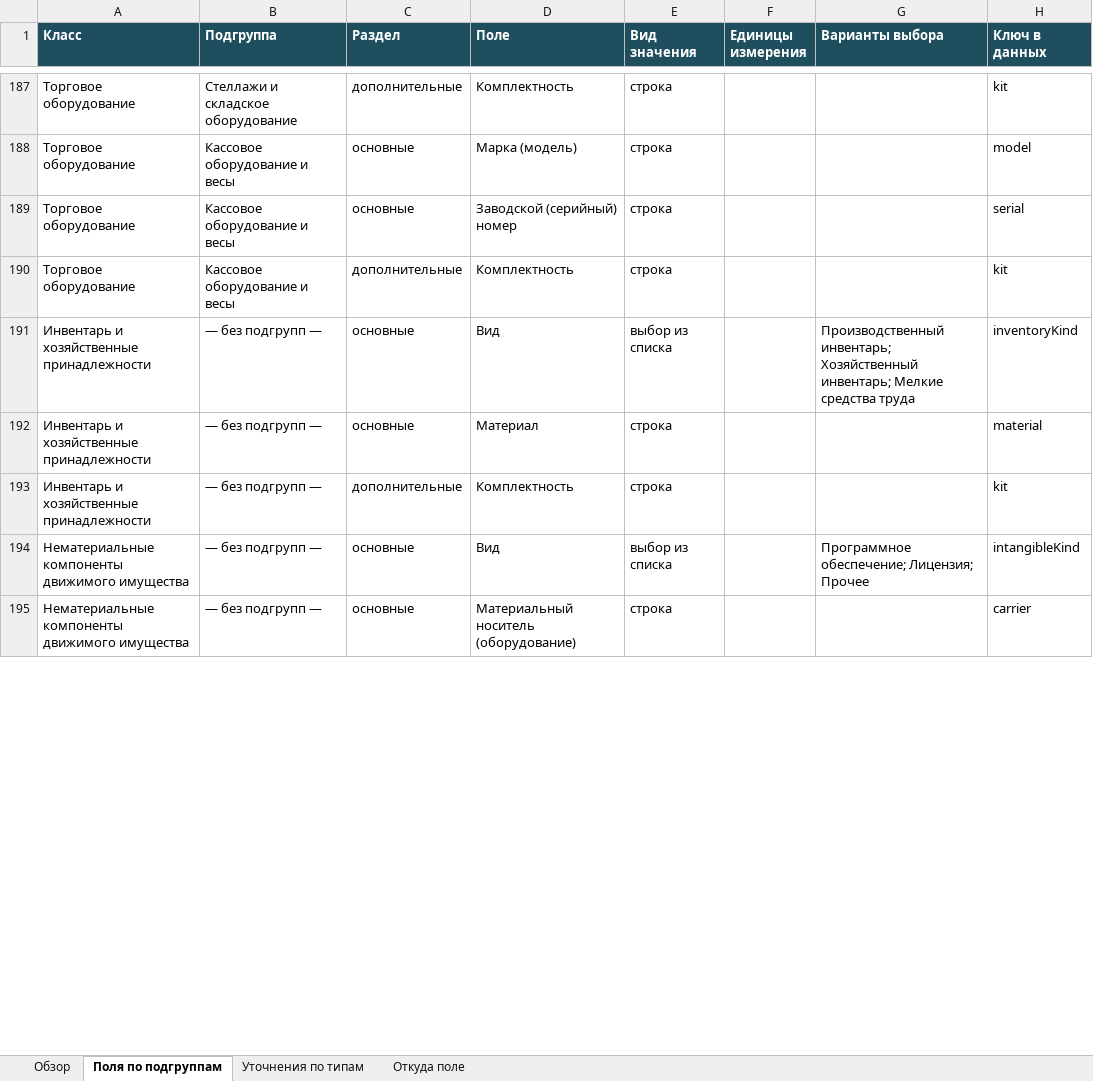
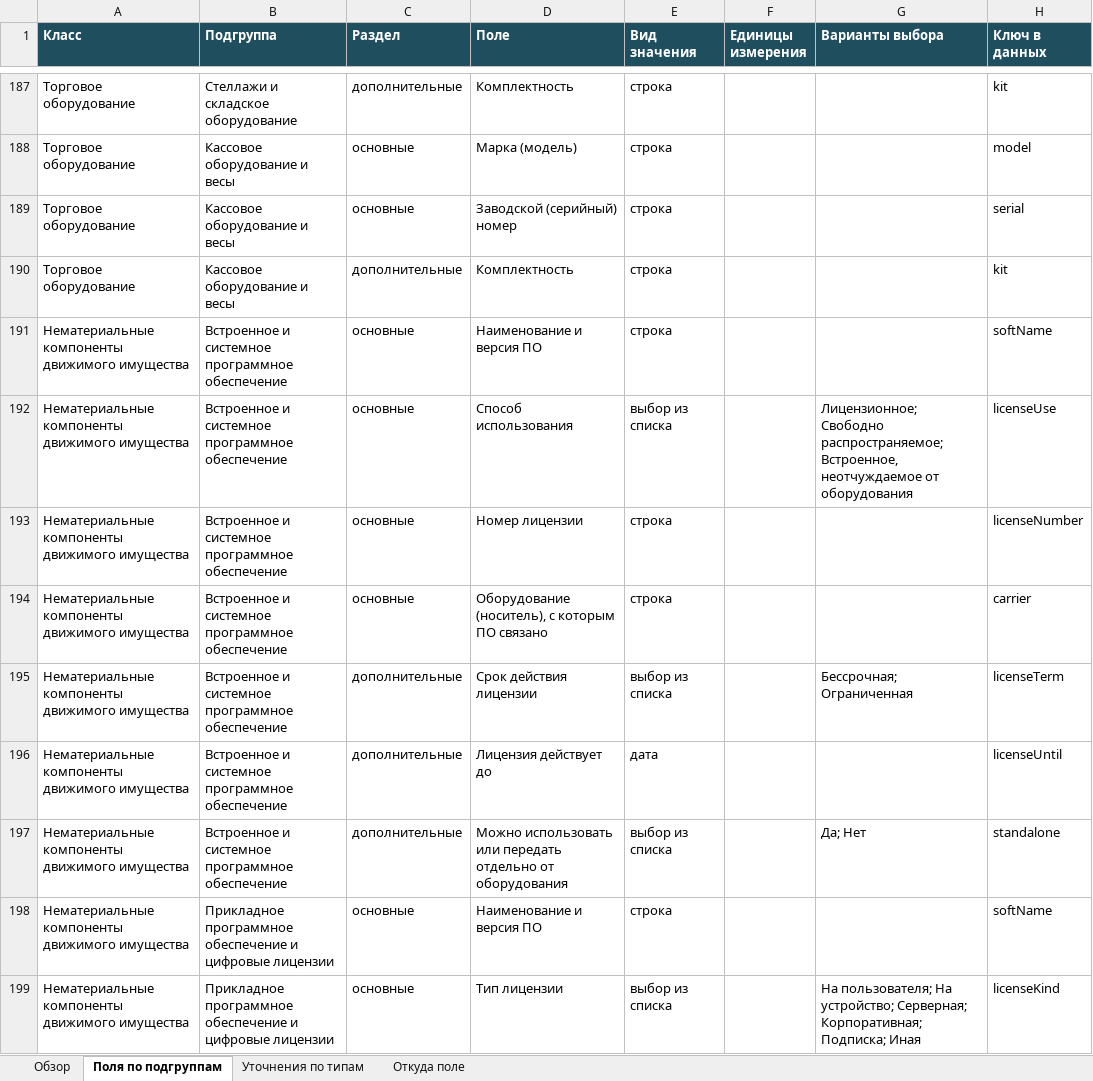
Before and after one commit to NMOsminnov-b-expert/inside, an Excel workbook: docs/mehanizmy-polya.xlsx, sheet Поля по подгруппам, drawn as a sheet; only a part is shown, gaps mark what is left out; values as stored, in another font and other column widths than the file's, no borders; removed rows and columns are numbered as before the commit, all else as after; the diff covers the shown part only; the diff names each change by its address in the sheet, - before the commit and + after, or states it on an @@ line.

Commit message:
Движимое: новая версия таблицы, нематериальные по подгруппам, надстройки
Таблица движимого имущества заменена новой версией. Классификатор
механизмов пересобран: «Спецтехника» в него не идёт — это ТС (решение
пользователя), «Инвентарь и хозяйственные принадлежности» убран до готовой
классификации. Нематериальные компоненты описаны по трём подгруппам
таблицы вместо одного набора полей на класс.

Из надстроек грузового ТС убраны автокран, мусоровоз, бетоносмеситель,
автовышка и манипулятор — у них свои типы спецтехники.

Сверка полей docs/mehanizmy-polya.xlsx пересобрана, проверка карточки
механизмов обновлена.

Подготовлено в Claude Code по задаче Осминова Н.

```diff
--- a/docs/mehanizmy-polya.xlsx (sheet Поля по подгруппам)
+++ b/docs/mehanizmy-polya.xlsx (sheet Поля по подгруппам)
-row 191: Инвентарь и хозяйственные принадлежности | — без подгрупп — | основные | Вид | выбор из списка |  | Производственный инвентарь; Хозяйственный инвентарь; Мелкие средства труда | inventoryKind
-row 192: Инвентарь и хозяйственные принадлежности | — без подгрупп — | основные | Материал | строка |  |  | material
-row 193: Инвентарь и хозяйственные принадлежности | — без подгрупп — | дополнительные | Комплектность | строка |  |  | kit
+row 191: Нематериальные компоненты движимого имущества | Встроенное и системное программное обеспечение | основные | Наименование и версия ПО | строка |  |  | softName
-B192 (Подгруппа): — без подгрупп —
+B192 (Подгруппа): Встроенное и системное программное обеспечение
-D192 (Поле): Вид
+D192 (Поле): Способ использования
-G192 (Варианты выбора): Программное обеспечение; Лицензия; Прочее
+G192 (Варианты выбора): Лицензионное; Свободно распространяемое; Встроенное, неотчуждаемое от оборудования
-H192 (Ключ в данных): intangibleKind
+H192 (Ключ в данных): licenseUse
+row 193: Нематериальные компоненты движимого имущества | Встроенное и системное программное обеспечение | основные | Номер лицензии | строка |  |  | licenseNumber
-B194 (Подгруппа): — без подгрупп —
+B194 (Подгруппа): Встроенное и системное программное обеспечение
-D194 (Поле): Материальный носитель (оборудование)
+D194 (Поле): Оборудование (носитель), с которым ПО связано
+row 195: Нематериальные компоненты движимого имущества | Встроенное и системное программное обеспечение | дополнительные | Срок действия лицензии | выбор из списка |  | Бессрочная; Ограниченная | licenseTerm
+row 196: Нематериальные компоненты движимого имущества | Встроенное и системное программное обеспечение | дополнительные | Лицензия действует до | дата |  |  | licenseUntil
+row 197: Нематериальные компоненты движимого имущества | Встроенное и системное программное обеспечение | дополнительные | Можно использовать или передать отдельно от оборудования | выбор из списка |  | Да; Нет | standalone
+row 198: Нематериальные компоненты движимого имущества | Прикладное программное обеспечение и цифровые лицензии | основные | Наименование и версия ПО | строка |  |  | softName
+row 199: Нематериальные компоненты движимого имущества | Прикладное программное обеспечение и цифровые лицензии | основные | Тип лицензии | выбор из списка |  | На пользователя; На устройство; Серверная; Корпоративная; Подписка; Иная | licenseKind
```
Also changed, not shown: 9 added rows and 2 edited cells elsewhere in this sheet, sheet Откуда поле, sheet Обзор, Группы движкимого имущества (параметры).xlsx, 7 other files.
